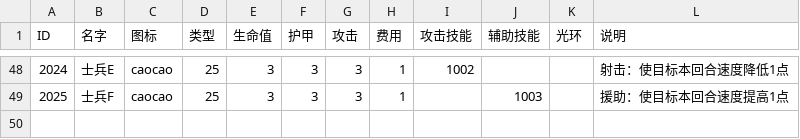
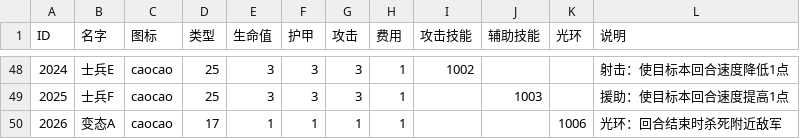
Before and after one commit to PenpenLi/FinalWar_data, a CSV file: csv/hero.csv, drawn as a sheet; only a part is shown, gaps mark what is left out; the diff names each change by its address in the sheet, - before the commit and + after, or states it on an @@ line.

```diff
--- a/csv/hero.csv
+++ b/csv/hero.csv
+row 50: 2026 | 变态A | caocao | 17 | 1 | 1 | 1 | 1 |  |  | 1006 | 光环：回合结束时杀死附近敌军
```
Also changed, not shown: csv/aura.csv, csv/battle.csv, 2 other files.
